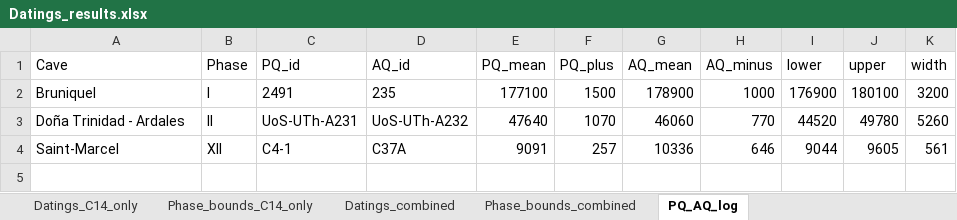
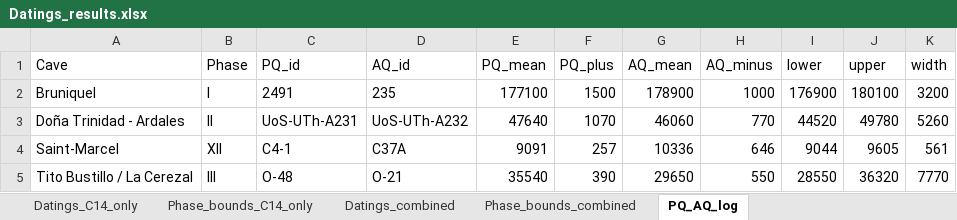
Before and after one commit to inakiintxaurbe/Pleistocene_Human_Use_Of_Caves, an Excel workbook: outputs/Datings_results.xlsx, sheet PQ_AQ_log, drawn as a sheet; values as stored, in another font and other column widths than the file's, no borders; the diff names each change by its address in the sheet, - before the commit and + after, or states it on an @@ line.

```diff
--- a/outputs/Datings_results.xlsx (sheet PQ_AQ_log)
+++ b/outputs/Datings_results.xlsx (sheet PQ_AQ_log)
+row 5: Tito Bustillo / La Cerezal | III | O-48 | O-21 | 35540 | 390 | 29650 | 550 | 28550 | 36320 | 7770
```
Also changed, not shown: sheet Datings_combined, sheet Datings_C14_only, sheet Phase_bounds_combined, sheet Phase_bounds_C14_only, outputs/evidences_Tests.xlsx, outputs/evidences_Tests_Bayesian_Only.xlsx.
